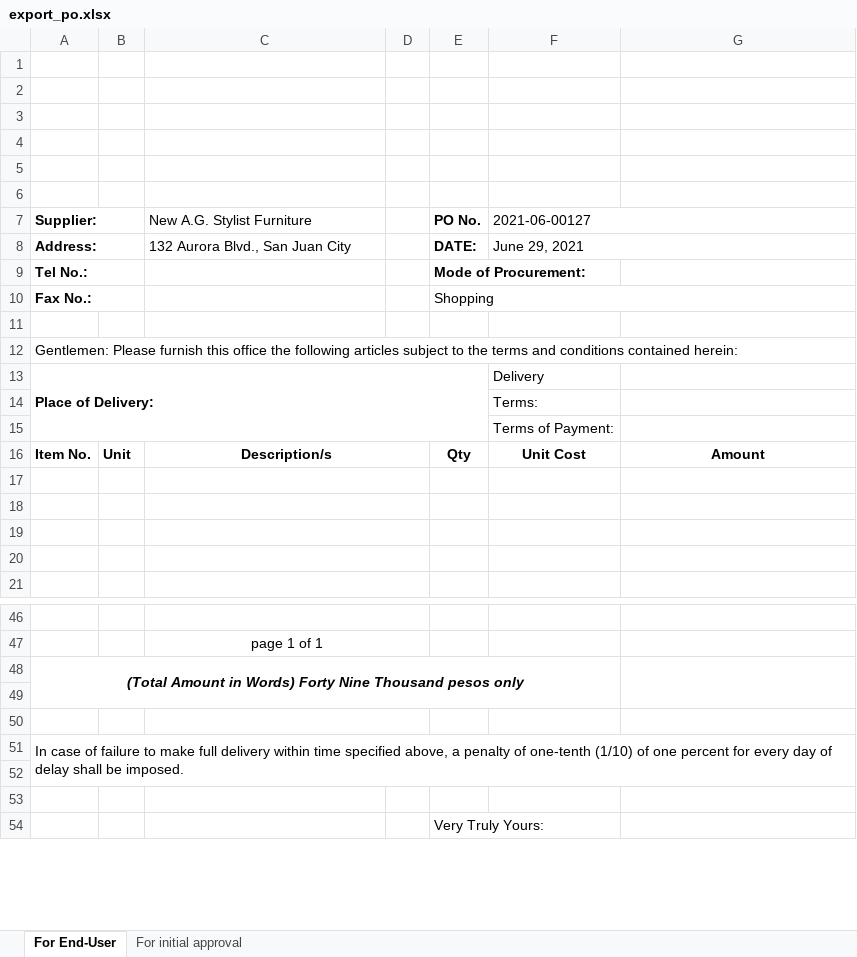
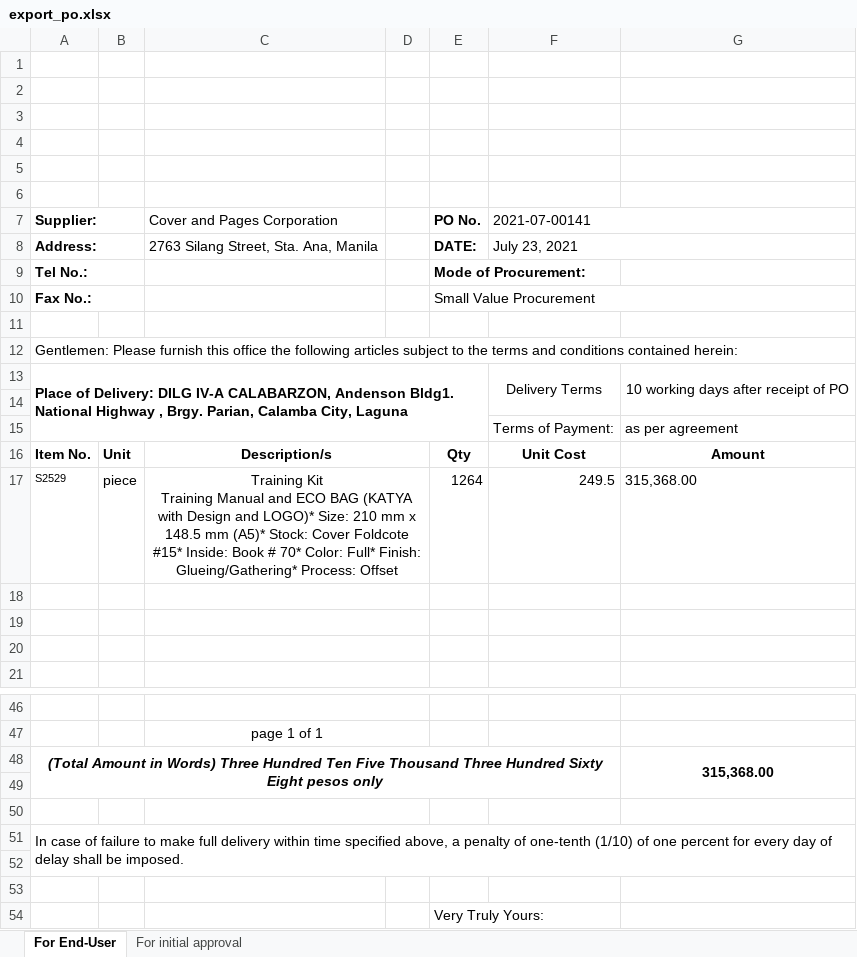
Before and after one commit to itskimeng/fas2020, an Excel workbook: export_po.xlsx, sheet For End-User, drawn as a sheet; only a part is shown, gaps mark what is left out; values as stored, in another font and other column widths than the file's, no borders; charts and pictures not drawn; removed rows and columns are numbered as before the commit, all else as after; ↵ is a line break in a cell; the diff names each change by its address in the sheet, - before the commit and + after, or states it on an @@ line.

```diff
--- a/export_po.xlsx (sheet For End-User)
+++ b/export_po.xlsx (sheet For End-User)
-C7: New A.G. Stylist Furniture
+C7: Cover and Pages Corporation
-F7: 2021-06-00127
+F7: 2021-07-00141
-C8 (Cover and Pages Corporation): 132 Aurora Blvd., San Juan City
+C8 (Cover and Pages Corporation): 2763 Silang Street, Sta. Ana, Manila
-F8 (2021-07-00141): June 29, 2021
+F8 (2021-07-00141): July 23, 2021
-E10 (PO No.): Shopping
+E10 (PO No.): Small Value Procurement
-row 13: Place of Delivery: |  |  |  |  | Delivery
-row 14:  |  |  |  |  | Terms:
+row 13: Place of Delivery: DILG IV-A CALABARZON, Andenson Bldg1. National Highway , Brgy. Parian, Calamba City, Laguna |  |  |  |  | Delivery Terms | 10 working days after receipt of PO
-F14 (2021-07-00141): Terms of Payment:
+F14 (2021-07-00141): (empty)
+row 15:  |  |  |  |  | Terms of Payment: | as per agreement
-row 17: (empty)
+row 17: S2529 | piece | Training Kit ↵ Training Manual and ECO BAG (KATYA with Design and LOGO)* Size: 210 mm x 148.5 mm (A5)* Stock: Cover Foldcote #15* Inside: Book # 70* Color: Full* Finish: Glueing/Gathering* Process: Offset |  | 1264 | 249.5 | 315,368.00
-row 48: (Total Amount in Words) Forty Nine Thousand pesos only
+row 48: (Total Amount in Words) Three Hundred Ten Five Thousand Three Hundred Sixty Eight pesos only |  |  |  |  |  | 315,368.00
```
Also changed, not shown: charts or pictures, library/export_po.xlsx, 1 other file.
